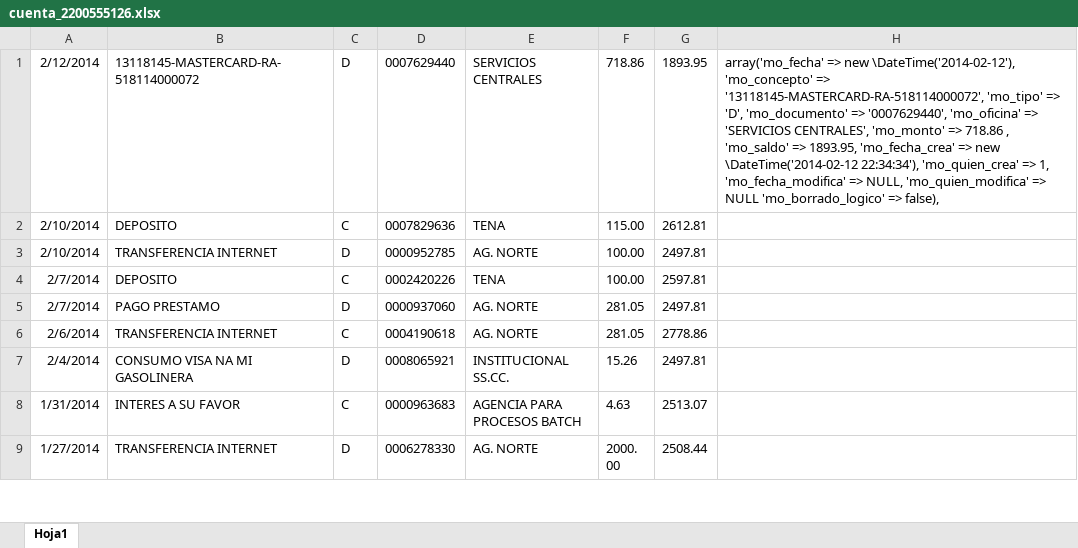
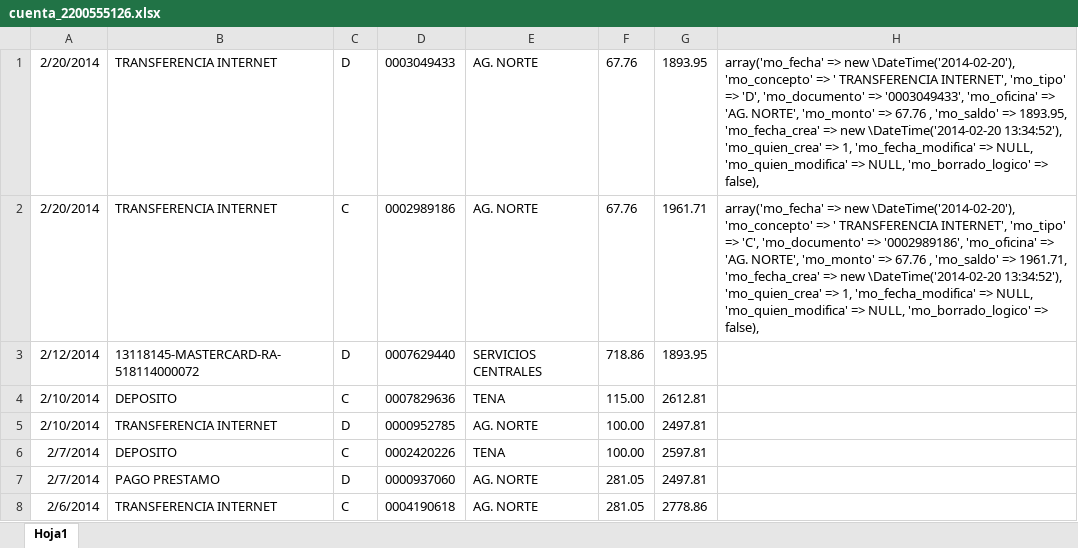
Before and after one commit to def3980/dml2, an Excel workbook: backup/cuenta_2200555126.xlsx, sheet Hoja1, drawn as a sheet; only a part is shown; the shorter side is filled out with more unchanged rows; values as stored, in another font and other column widths than the file's, no borders; addresses are those after the commit; the diff names each change by its address in the sheet, - before the commit and + after, or states it on an @@ line.

```diff
--- a/backup/cuenta_2200555126.xlsx (sheet Hoja1)
+++ b/backup/cuenta_2200555126.xlsx (sheet Hoja1)
+row 1: 2/20/2014 | TRANSFERENCIA INTERNET | D | 0003049433 | AG. NORTE | 67.76 | 1893.95 | array('mo_fecha' => new \DateTime('2014-02-20'), 'mo_concepto' => ' TRANSFERENCIA INTERNET', 'mo_tipo' => 'D', 'mo_documento' => '0003049433', 'mo_oficina' => 'AG. NORTE', 'mo_monto' => 67.76 , 'mo_saldo' => 1893.95, 'mo_fecha_crea' => new \DateTime('2014-02-20 13:34:52'), 'mo_quien_crea' => 1, 'mo_fecha_modifica' => NULL, 'mo_quien_modifica' => NULL, 'mo_borrado_logico' => false),
+row 2: 2/20/2014 | TRANSFERENCIA INTERNET | C | 0002989186 | AG. NORTE | 67.76 | 1961.71 | array('mo_fecha' => new \DateTime('2014-02-20'), 'mo_concepto' => ' TRANSFERENCIA INTERNET', 'mo_tipo' => 'C', 'mo_documento' => '0002989186', 'mo_oficina' => 'AG. NORTE', 'mo_monto' => 67.76 , 'mo_saldo' => 1961.71, 'mo_fecha_crea' => new \DateTime('2014-02-20 13:34:52'), 'mo_quien_crea' => 1, 'mo_fecha_modifica' => NULL, 'mo_quien_modifica' => NULL, 'mo_borrado_logico' => false),
-H3: array('mo_fecha' => new \DateTime('2014-02-12'), 'mo_concepto' => '13118145-MASTERCARD-RA-518114000072', 'mo_tipo' => 'D', 'mo_documento' => '0007629440', 'mo_oficina' => 'SERVICIOS CENTRALES', 'mo_monto' => 718.86 , 'mo_saldo' => 1893.95, 'mo_fecha_crea' => new \DateTime('2014-02-12 22:34:34'), 'mo_quien_crea' => 1, 'mo_fecha_modifica' => NULL, 'mo_quien_modifica' => NULL 'mo_borrado_logico' => false),
+H3: (empty)
```
Also changed, not shown: backup/cuenta_2200555154.xlsx, backup/cuenta_3940694600.xlsx, 4 other files.
